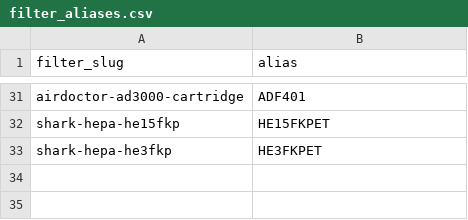
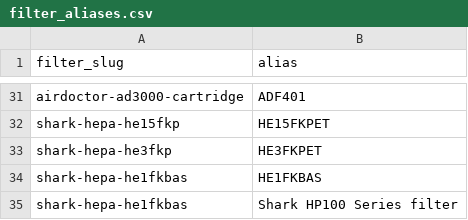
Before and after one commit to BuckNorris0506/bucksites-tools, a CSV file: data/air-purifier/filter_aliases.csv, drawn as a sheet; only a part is shown, gaps mark what is left out.

```diff
--- a/data/air-purifier/filter_aliases.csv
+++ b/data/air-purifier/filter_aliases.csv
@@ -33 +33,3 @@ shark-hepa-he15fkp,HE15FKPET
 shark-hepa-he3fkp,HE3FKPET
+shark-hepa-he1fkbas,HE1FKBAS
+shark-hepa-he1fkbas,Shark HP100 Series filter
```
Also changed, not shown: data/air-purifier/compatibility_mappings.csv, data/air-purifier/filters.csv, 3 other files.
